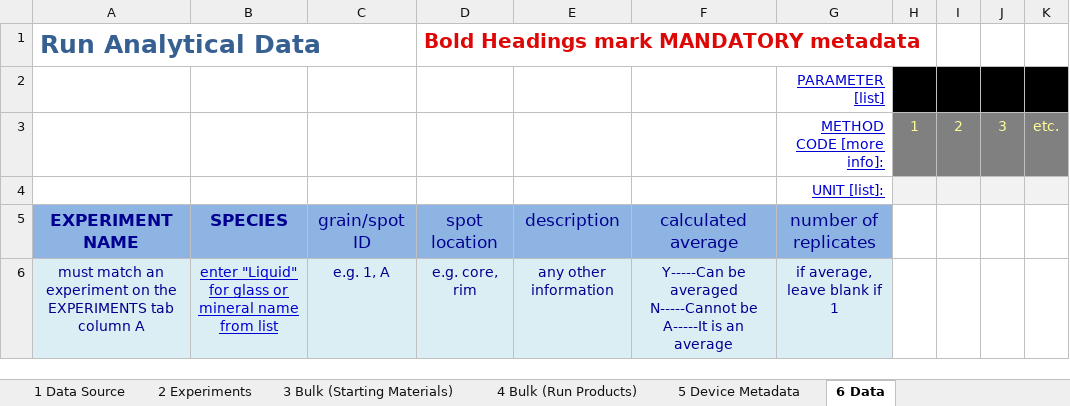
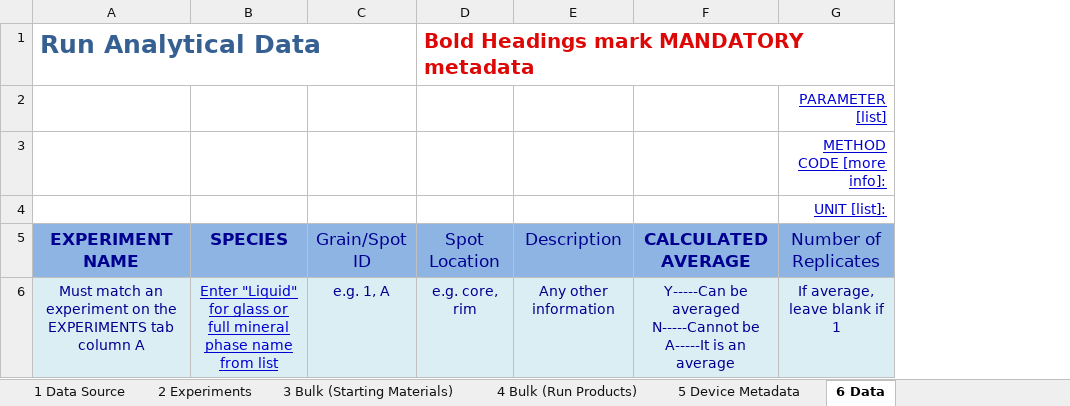
Before and after one commit to earthchem/PyLEPR, an Excel workbook: templates/Experimental_Analyses_Template.xlsx, sheet 6 Data, drawn as a sheet; values as stored, in another font and other column widths than the file's, no borders; removed rows and columns are numbered as before the commit, all else as after; ↵ is a line break in a cell; the diff names each change by its address in the sheet, - before the commit and + after, or states it on an @@ line.

```diff
--- a/templates/Experimental_Analyses_Template.xlsx (sheet 6 Data)
+++ b/templates/Experimental_Analyses_Template.xlsx (sheet 6 Data)
-column E (description), row 6: any other information
+column E (Description), row 6: Any other information
-column H, row 3: 1
-column I, row 3: 2
-column J, row 3: 3
-column K, row 3: etc.
-C5: grain/spot ID
+C5: Grain/Spot ID
-D5: spot location
+D5: Spot Location
-F5: calculated average
+F5: CALCULATED AVERAGE
-F5 bold: off
+F5 bold: on
-G5: number of replicates
+G5: Number of Replicates
-A6 (EXPERIMENT NAME): must match an…
+A6 (EXPERIMENT NAME): Must match an…
-B6 (SPECIES): enter "Liquid" for glass or mineral name from…
+B6 (SPECIES): Enter "Liquid" for glass or full mineral phase name from…
-G6 (Number of Replicates): if average, ↵ leave blank if 1
+G6 (Number of Replicates): If average, ↵ leave blank if 1
```
Also changed, not shown: sheet 4 Bulk (Run Products), sheet 3 Bulk (Starting Materials), sheet 5 Device Metadata, sheet 2 Experiments, sheet 7 Primary Method Metadata, sheet 8 Method-Specific Metadata, 1 more sheet, other sheet tabs, data/upload_validation.xlsx, 9 other files.
